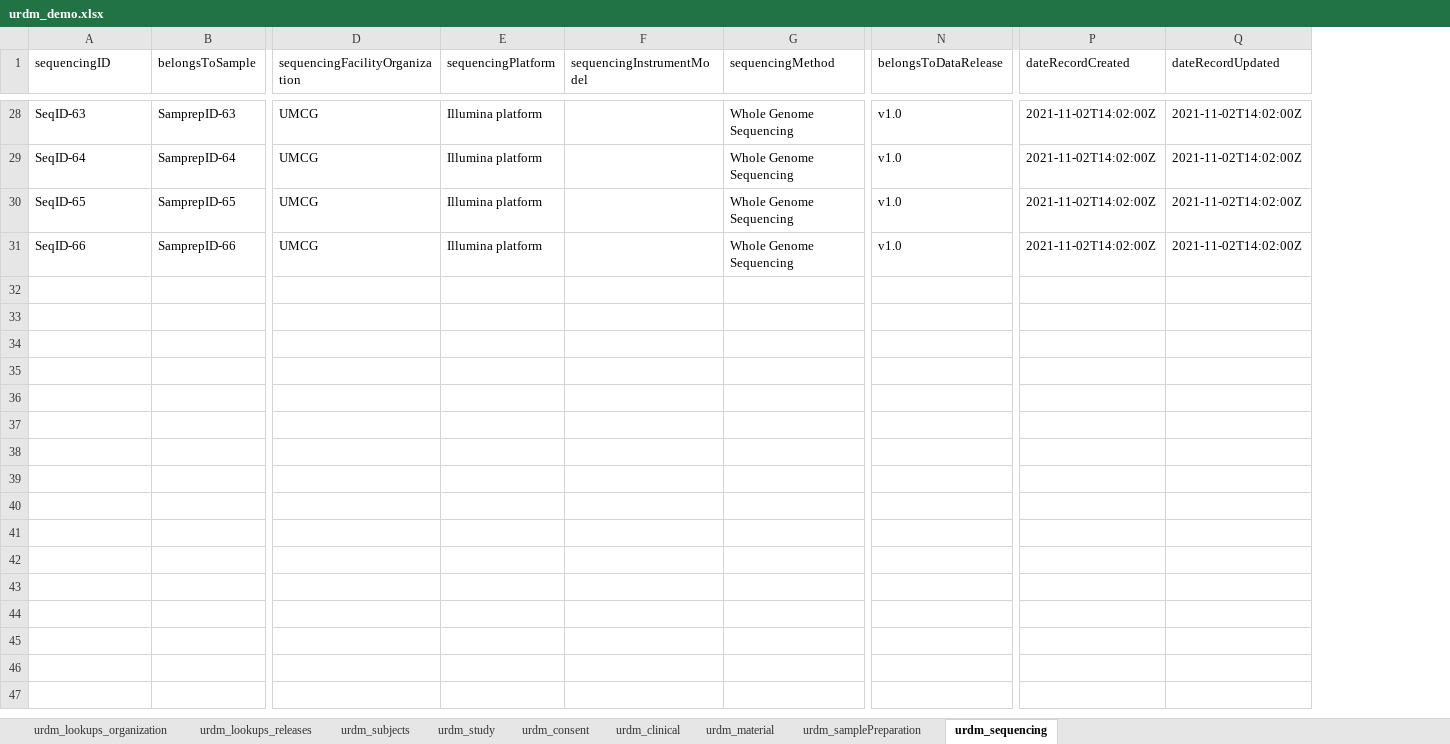
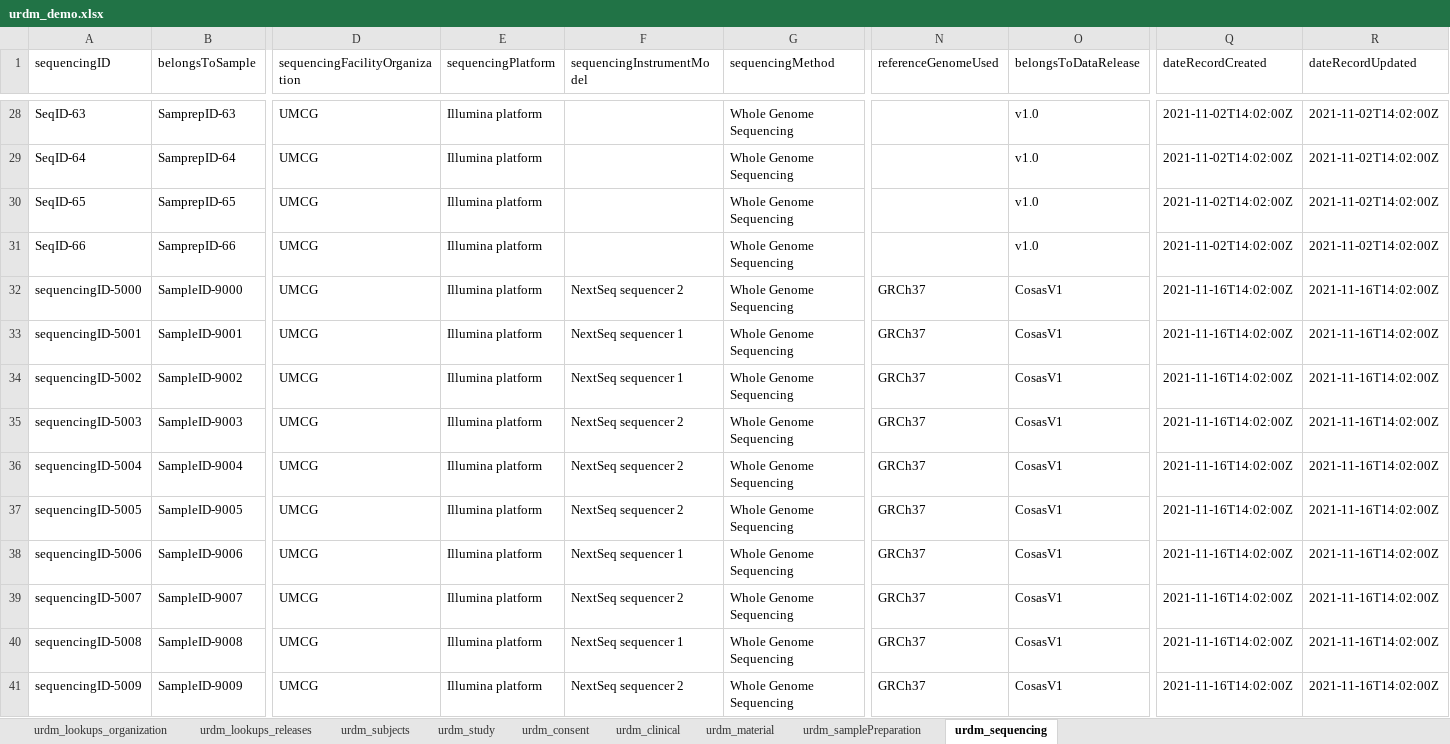
Before and after one commit to molgenis/rd-datamodel, an Excel workbook: data/demo/urdm_demo.xlsx, sheet urdm_sequencing, drawn as a sheet; only a part is shown, gaps mark what is left out; values as stored, in another font and other column widths than the file's, no borders; rows hold the shown columns only; the diff covers the shown part only; the diff names each change by its address in the sheet, - before the commit and + after, or states it on an @@ line.

```diff
--- a/data/demo/urdm_demo.xlsx (sheet urdm_sequencing)
+++ b/data/demo/urdm_demo.xlsx (sheet urdm_sequencing)
+column N (referenceGenomeUsed), empty
+row 32: sequencingID-5000 | SampleID-9000 | UMCG | Illumina platform | NextSeq sequencer 2 | Whole Genome Sequencing | GRCh37 | CosasV1 | 2021-11-16T14:02:00Z | 2021-11-16T14:02:00Z
+row 33: sequencingID-5001 | SampleID-9001 | UMCG | Illumina platform | NextSeq sequencer 1 | Whole Genome Sequencing | GRCh37 | CosasV1 | 2021-11-16T14:02:00Z | 2021-11-16T14:02:00Z
+row 34: sequencingID-5002 | SampleID-9002 | UMCG | Illumina platform | NextSeq sequencer 1 | Whole Genome Sequencing | GRCh37 | CosasV1 | 2021-11-16T14:02:00Z | 2021-11-16T14:02:00Z
+row 35: sequencingID-5003 | SampleID-9003 | UMCG | Illumina platform | NextSeq sequencer 2 | Whole Genome Sequencing | GRCh37 | CosasV1 | 2021-11-16T14:02:00Z | 2021-11-16T14:02:00Z
+row 36: sequencingID-5004 | SampleID-9004 | UMCG | Illumina platform | NextSeq sequencer 2 | Whole Genome Sequencing | GRCh37 | CosasV1 | 2021-11-16T14:02:00Z | 2021-11-16T14:02:00Z
+row 37: sequencingID-5005 | SampleID-9005 | UMCG | Illumina platform | NextSeq sequencer 2 | Whole Genome Sequencing | GRCh37 | CosasV1 | 2021-11-16T14:02:00Z | 2021-11-16T14:02:00Z
+row 38: sequencingID-5006 | SampleID-9006 | UMCG | Illumina platform | NextSeq sequencer 1 | Whole Genome Sequencing | GRCh37 | CosasV1 | 2021-11-16T14:02:00Z | 2021-11-16T14:02:00Z
+row 39: sequencingID-5007 | SampleID-9007 | UMCG | Illumina platform | NextSeq sequencer 2 | Whole Genome Sequencing | GRCh37 | CosasV1 | 2021-11-16T14:02:00Z | 2021-11-16T14:02:00Z
+row 40: sequencingID-5008 | SampleID-9008 | UMCG | Illumina platform | NextSeq sequencer 1 | Whole Genome Sequencing | GRCh37 | CosasV1 | 2021-11-16T14:02:00Z | 2021-11-16T14:02:00Z
+row 41: sequencingID-5009 | SampleID-9009 | UMCG | Illumina platform | NextSeq sequencer 2 | Whole Genome Sequencing | GRCh37 | CosasV1 | 2021-11-16T14:02:00Z | 2021-11-16T14:02:00Z
```
Also changed, not shown: 10 added rows elsewhere in this sheet, sheet urdm_subjects, sheet urdm_material, sheet urdm_clinical, sheet urdm_samplePreparation, sheet urdm_consent, sheet urdm_study, 1 more sheet, emx/dist/urdm.xlsx, 3 other files.
